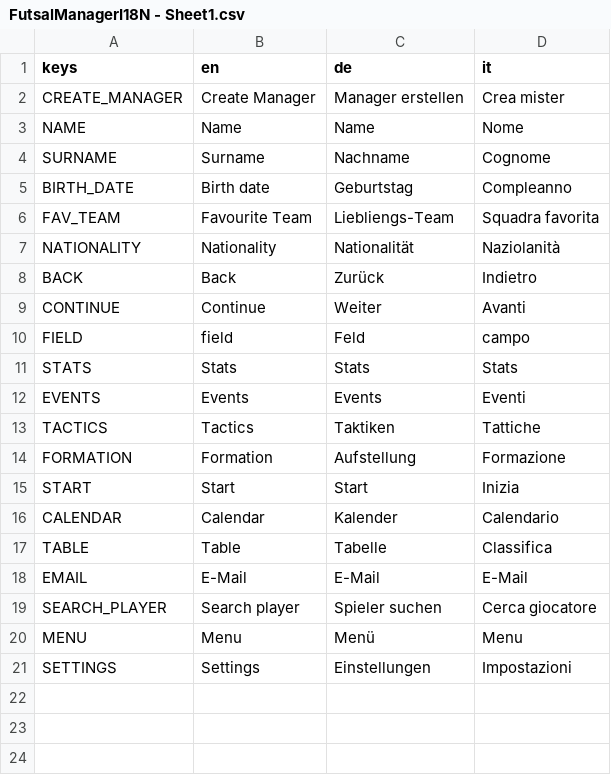
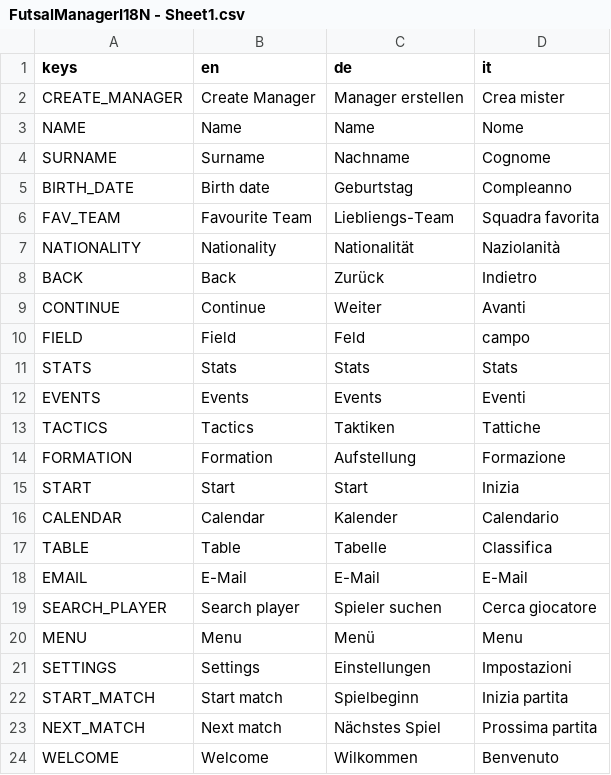
Before and after one commit to dulvui/futsal-manager, a CSV file: game/assets/i18n/FutsalManagerI18N - Sheet1.csv, drawn as a sheet.

Commit message:
add some translations

```diff
--- a/game/assets/i18n/FutsalManagerI18N - Sheet1.csv
+++ b/game/assets/i18n/FutsalManagerI18N - Sheet1.csv
@@ -9,3 +9,3 @@ BACK,Back,Zurück,Indietro
 CONTINUE,Continue,Weiter,Avanti
-FIELD,field,Feld,campo
+FIELD,Field,Feld,campo
 STATS,Stats,Stats,Stats
@@ -21 +21,4 @@ MENU,Menu,Menü,Menu
 SETTINGS,Settings,Einstellungen,Impostazioni
+START_MATCH,Start match,Spielbeginn,Inizia partita
+NEXT_MATCH,Next match,Nächstes Spiel,Prossima partita
+WELCOME,Welcome,Wilkommen,Benvenuto
```
Also changed, not shown: 5 other files.
